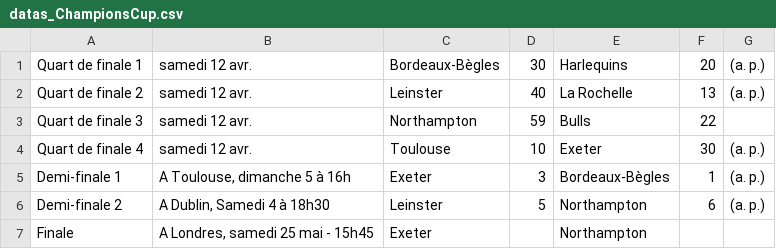
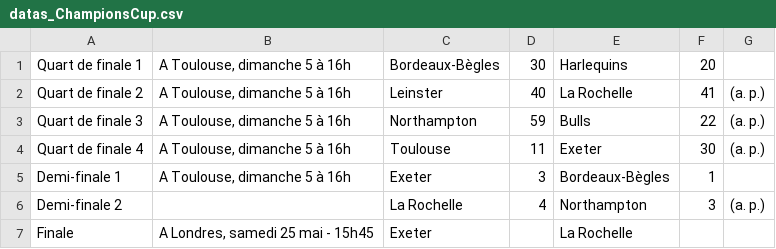
Before and after one commit to Superchick-87/Tableau-Final-Rugby-Europe, a CSV file: datas_ChampionsCup.csv, drawn as a sheet.

```diff
--- a/datas_ChampionsCup.csv
+++ b/datas_ChampionsCup.csv
@@ -1,7 +1,7 @@
-"Quart de finale 1","samedi 12 avr. ",Bordeaux-Bègles,30,Harlequins,20,"(a. p.)"
-"Quart de finale 2","samedi 12 avr.",Leinster,40,"La Rochelle",13,"(a. p.)"
-"Quart de finale 3","samedi 12 avr. ",Northampton,59,Bulls,22,
-"Quart de finale 4","samedi 12 avr.",Toulouse,10,Exeter,30,"(a. p.)"
-"Demi-finale 1","A Toulouse, dimanche 5 à 16h",Exeter,3,Bordeaux-Bègles,1,"(a. p.)"
-"Demi-finale 2","A Dublin, Samedi 4 à 18h30",Leinster,5,Northampton,6,"(a. p.)"
-Finale,"A Londres, samedi 25 mai - 15h45",Exeter,,Northampton,,
+"Quart de finale 1","A Toulouse, dimanche 5 à 16h",Bordeaux-Bègles,30,Harlequins,20,
+"Quart de finale 2","A Toulouse, dimanche 5 à 16h",Leinster,40,"La Rochelle",41,"(a. p.)"
+"Quart de finale 3","A Toulouse, dimanche 5 à 16h",Northampton,59,Bulls,22,"(a. p.)"
+"Quart de finale 4","A Toulouse, dimanche 5 à 16h",Toulouse,11,Exeter,30,"(a. p.)"
+"Demi-finale 1","A Toulouse, dimanche 5 à 16h",Exeter,3,Bordeaux-Bègles,1,
+"Demi-finale 2",,"La Rochelle",4,Northampton,3,"(a. p.)"
+Finale,"A Londres, samedi 25 mai - 15h45",Exeter,,"La Rochelle",,
```
Also changed, not shown: datas_ChallengeCup.csv, 5 other files.
